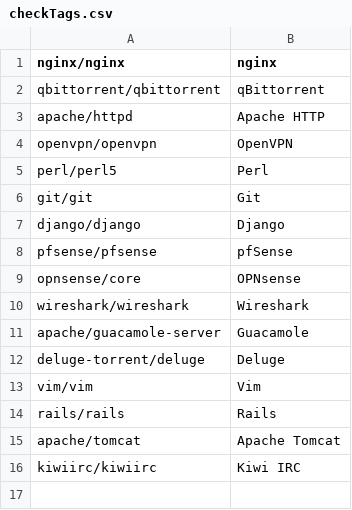
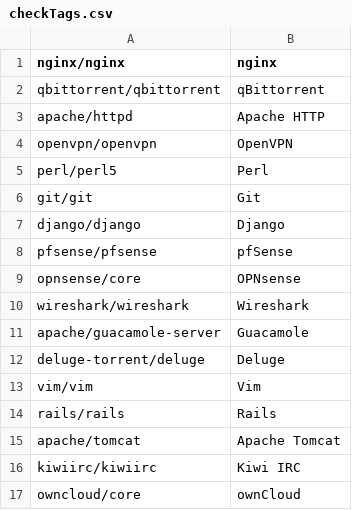
Before and after one commit to sfkpmr/updateSite-scripts, a CSV file: checkTags.csv, drawn as a sheet.

```diff
--- a/checkTags.csv
+++ b/checkTags.csv
@@ -16 +16,2 @@ apache/tomcat,"Apache Tomcat"
 kiwiirc/kiwiirc,"Kiwi IRC"
+owncloud/core,ownCloud
```
Also changed, not shown: 1 other file.
